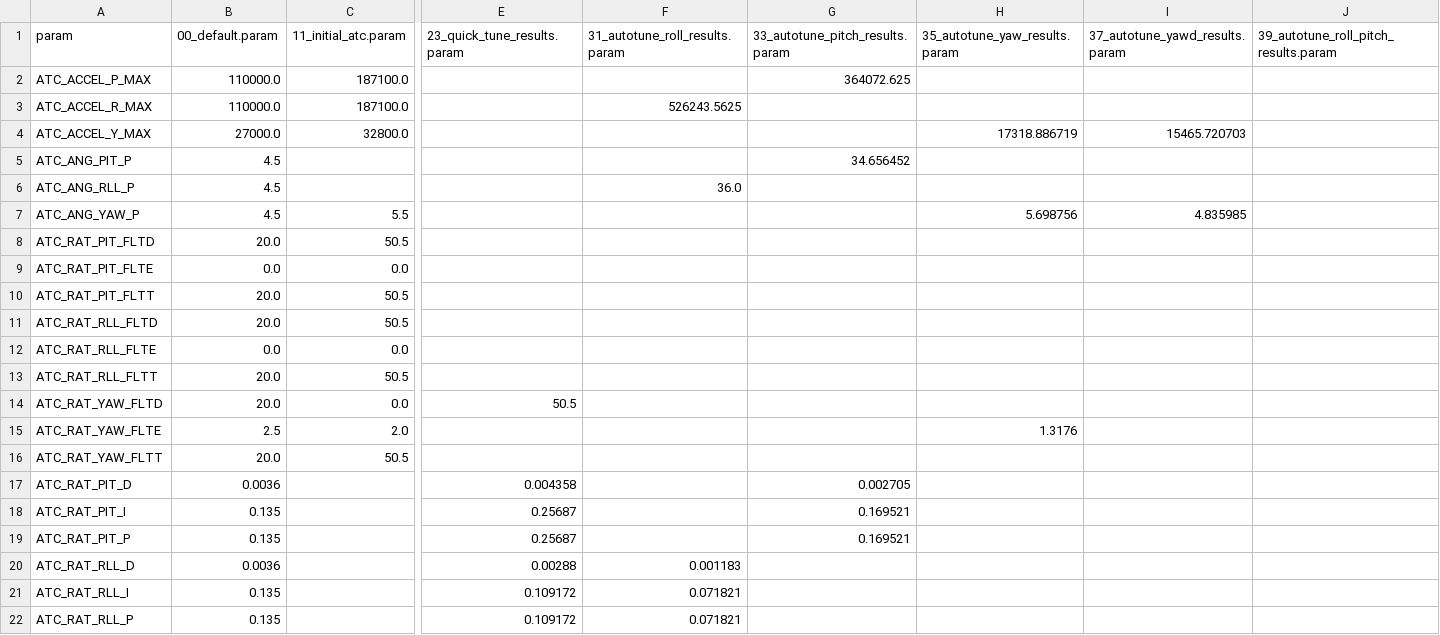
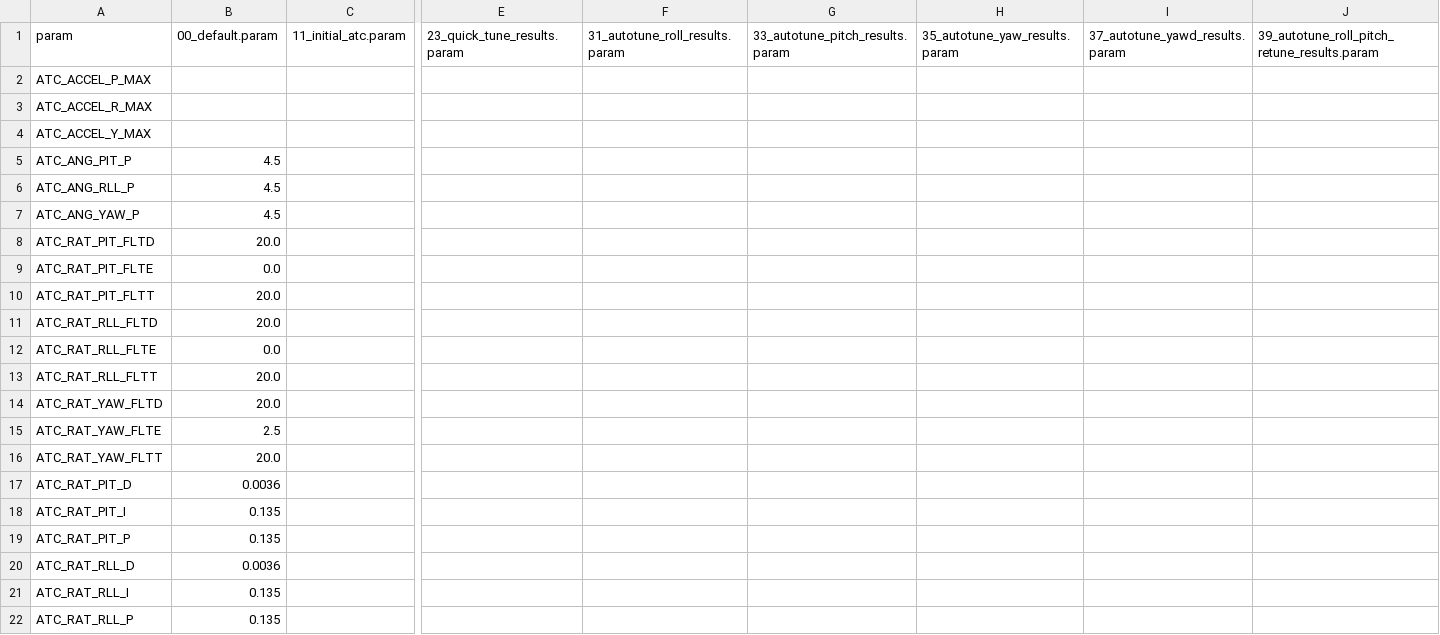
Before and after one commit to timarcher/FPVDrone, a CSV file: ardupilot-methodic-configurator/FPVDrone/tuning_report.csv, drawn as a sheet; only a part is shown, gaps mark what is left out; the diff covers the shown part only; the diff names each change by its address in the sheet, - before the commit and + after, or states it on an @@ line.

```diff
--- a/ardupilot-methodic-configurator/FPVDrone/tuning_report.csv
+++ b/ardupilot-methodic-configurator/FPVDrone/tuning_report.csv
-J1: 39_autotune_roll_pitch_results.param
+J1: 39_autotune_roll_pitch_retune_results.param
-B2:B3: 110000.0
+B2:B3: (empty)
-C2:C3: 187100.0
+C2:C3: (empty)
-G2: 364072.625
+G2: (empty)
-F3: 526243.5625
+F3: (empty)
-B4: 27000.0
+B4: (empty)
-C4: 32800.0
+C4: (empty)
-H4: 17318.886719
+H4: (empty)
-I4: 15465.720703
+I4: (empty)
-G5: 34.656452
+G5: (empty)
-F6: 36.0
+F6: (empty)
-C7: 5.5
+C7: (empty)
-H7: 5.698756
+H7: (empty)
-I7: 4.835985
+I7: (empty)
-C8: 50.5
+C8: (empty)
-C9: 0.0
+C9: (empty)
-C10:C11: 50.5
+C10:C11: (empty)
-C12: 0.0
+C12: (empty)
-C13: 50.5
+C13: (empty)
-C14: 0.0
+C14: (empty)
-E14: 50.5
+E14: (empty)
-C15: 2.0
+C15: (empty)
-H15: 1.3176
+H15: (empty)
-C16: 50.5
+C16: (empty)
-E17: 0.004358
+E17: (empty)
-G17: 0.002705
+G17: (empty)
-E18:E19: 0.25687
+E18:E19: (empty)
-G18:G19: 0.169521
+G18:G19: (empty)
-E20: 0.00288
+E20: (empty)
-F20: 0.001183
+F20: (empty)
-E21:E22: 0.109172
+E21:E22: (empty)
-F21:F22: 0.071821
+F21:F22: (empty)
```
Also changed, not shown: 10 edited cells elsewhere in this file, 47 other files.
